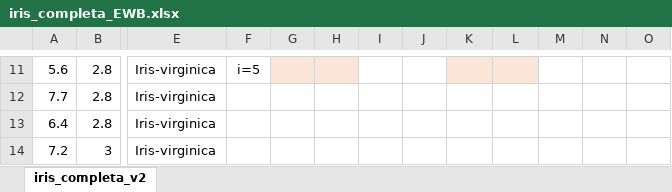
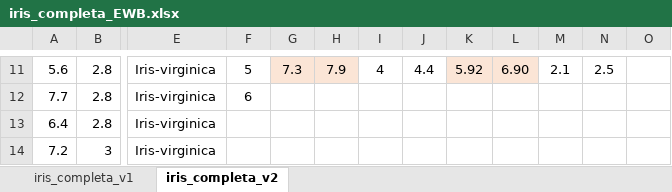
Before and after one commit to ahgarciar/MCC_TecnicasCienciasComputacionales_2025_3, an Excel workbook: P12_Discretizacion/iris_completa_EWB.xlsx, sheet iris_completa_v2, drawn as a sheet; only a part is shown, gaps mark what is left out; values as stored, in another font and other column widths than the file's, no borders; charts and pictures not drawn; the diff covers the shown part only; the diff names each change by its address in the sheet, - before the commit and + after, or states it on an @@ line.

```diff
--- a/P12_Discretizacion/iris_completa_EWB.xlsx (sheet iris_completa_v2)
+++ b/P12_Discretizacion/iris_completa_EWB.xlsx (sheet iris_completa_v2)
+sheet tab: iris_completa_v1
-F11: i=5
+F11: 5
-G11: (empty)
+G11: 7.3
-H11: (empty)
+H11: 7.9
-I11: (empty)
+I11: 4
-J11: (empty)
+J11: 4.4
-K11: (empty)
+K11: 5.92
-L11: (empty)
+L11: 6.90
-M11: (empty)
+M11: 2.1
-N11: (empty)
+N11: 2.5
-F12: (empty)
+F12: 6
```
Also changed, not shown: 1 added row, 1 removed row and 49 edited cells elsewhere in this sheet, charts or pictures, 2 other files.
